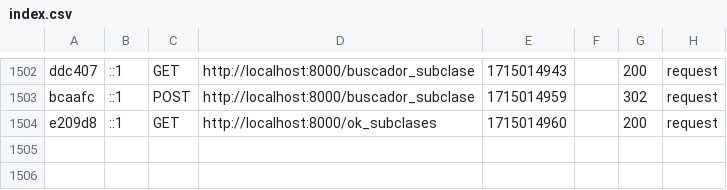
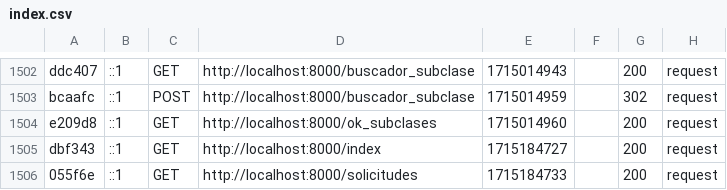
Before and after one commit to ionos-deploy-now-support/TFG, a CSV file: var/cache/dev/profiler/index.csv, drawn as a sheet; only a part is shown, gaps mark what is left out; the diff names each change by its address in the sheet, - before the commit and + after, or states it on an @@ line.

Commit message:
Solicitudes - QueryBuilder de validado
He hecho el querybuilder de validado = 0 el cual lo subo para no tener que hacerlo por ejemplo mañana y poder seguir probando mi idea.

```diff
--- a/var/cache/dev/profiler/index.csv
+++ b/var/cache/dev/profiler/index.csv
+row 1505: dbf343 | ::1 | GET | http://localhost:8000/index | 1715184727 |  | 200 | request
+row 1506: 055f6e | ::1 | GET | http://localhost:8000/solicitudes | 1715184733 |  | 200 | request
```
Also changed, not shown: 8 other files.
